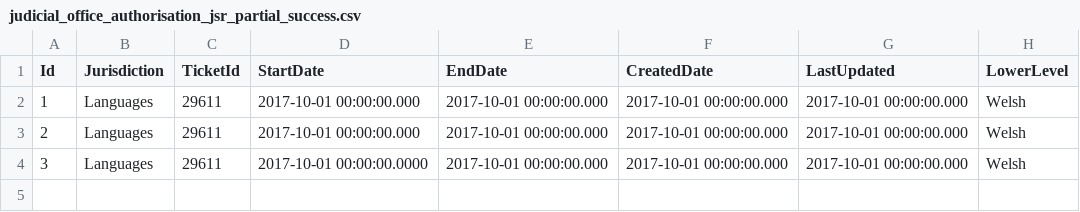
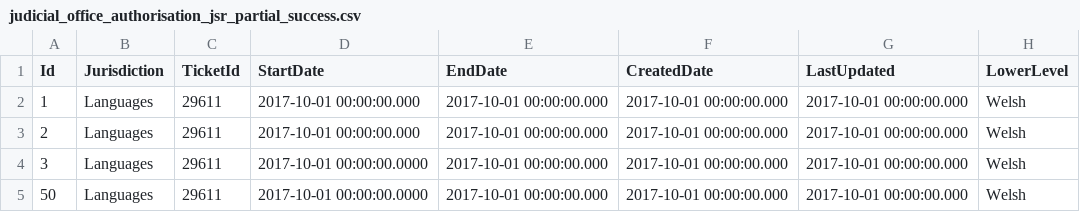
Before and after one commit to hmcts/rd-judicial-data-load, a CSV file: src/integrationTest/resources/sourceFiles/judicial_office_authorisation_jsr_partial_success.csv, drawn as a sheet.

```diff
--- a/src/integrationTest/resources/sourceFiles/judicial_office_authorisation_jsr_partial_success.csv
+++ b/src/integrationTest/resources/sourceFiles/judicial_office_authorisation_jsr_partial_success.csv
@@ -4 +4,2 @@ Id,Jurisdiction,TicketId,StartDate,EndDate,CreatedDate,LastUpdated,LowerLevel
 3,Languages,29611,2017-10-01 00:00:00.0000,2017-10-01 00:00:00.000,2017-10-01 00:00:00.000,2017-10-01 00:00:00.000,Welsh
+50,Languages,29611,2017-10-01 00:00:00.0000,2017-10-01 00:00:00.000,2017-10-01 00:00:00.000,2017-10-01 00:00:00.000,Welsh
```
Also changed, not shown: src/integrationTest/resources/sourceFiles/judicial_appointments_jsr.csv, 2 other files.
